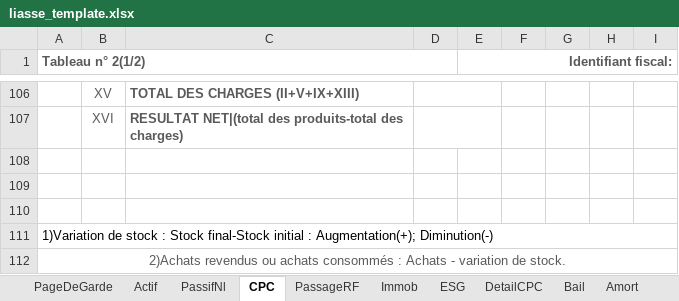
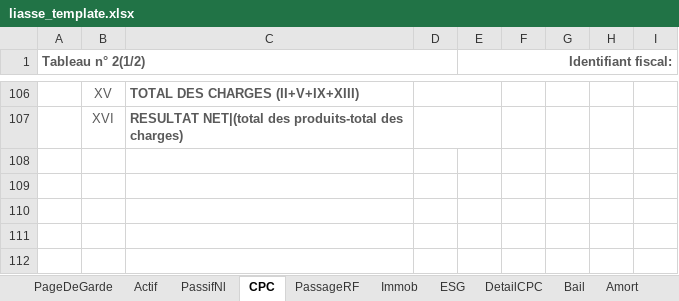
Before and after one commit to Ezzahti16/Pro_template, an Excel workbook: dbc_liasse_xlsx/data/liasse_template.xlsx, sheet CPC, drawn as a sheet; only a part is shown, gaps mark what is left out; values as stored, in another font and other column widths than the file's, no borders; the diff names each change by its address in the sheet, - before the commit and + after, or states it on an @@ line.

```diff
--- a/dbc_liasse_xlsx/data/liasse_template.xlsx (sheet CPC)
+++ b/dbc_liasse_xlsx/data/liasse_template.xlsx (sheet CPC)
-row 108: (empty)
-row 109: (empty)
-row 110: (empty)
-row 111: 1)Variation de stock : Stock final-Stock initial : Augmentation(+); Diminution(-)
-row 112: 2)Achats revendus ou achats consommés : Achats - variation de stock.
```
Also changed, not shown: sheet Bail, sheet Titres, sheet PlusValue, sheet PageDeGarde, 52 other files.
